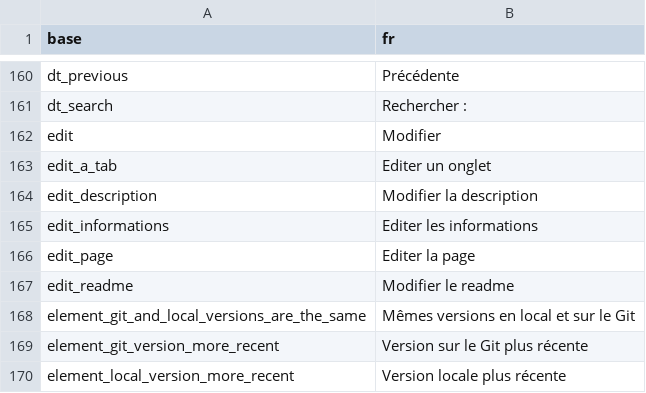
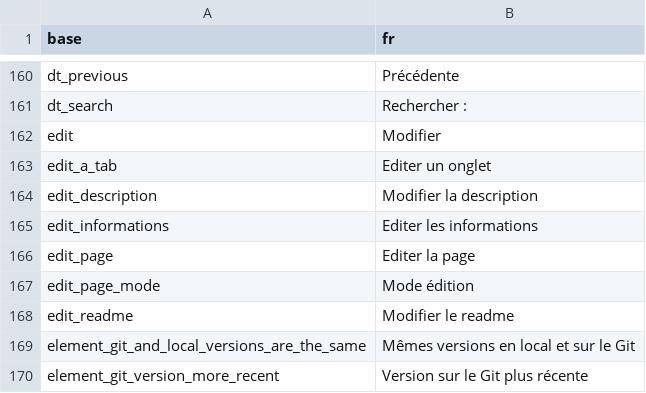
Before and after one commit to BorisDelange/LinkR, a CSV file: inst/translations/translation_fr.csv, drawn as a sheet; only a part is shown, gaps mark what is left out; the shorter side is filled out with more unchanged rows.

Commit message:
Update data page sidenav (#175)

```diff
--- a/inst/translations/translation_fr.csv
+++ b/inst/translations/translation_fr.csv
@@ -166,2 +166,3 @@ edit_informations,Editer les informations
 edit_page,Editer la page
+edit_page_mode,Mode édition
 edit_readme,Modifier le readme
```
Also changed, not shown: inst/translations/translation_en.csv, 3 other files.
